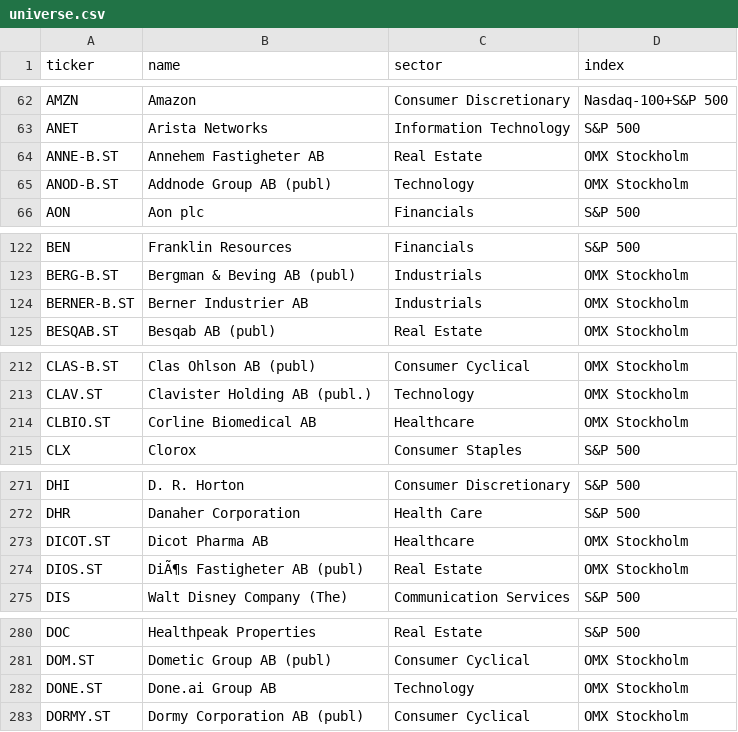
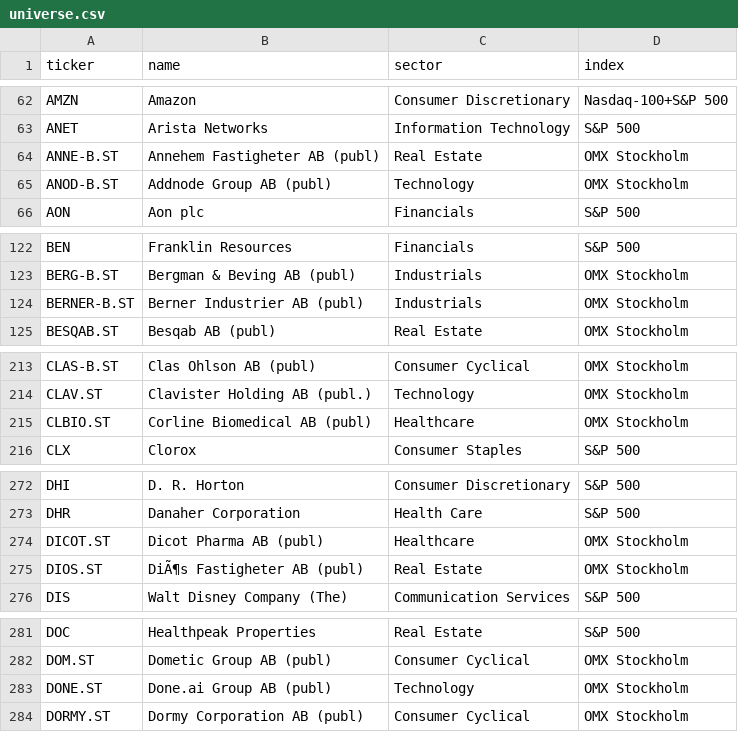
Before and after one commit to BenganTempest/Veloslimwhite, a CSV file: data/universe.csv, drawn as a sheet; only a part is shown, gaps mark what is left out; the diff covers the shown part only.

```diff
--- a/data/universe.csv
+++ b/data/universe.csv
@@ -63,3 +63,3 @@ AMZN,Amazon,Consumer Discretionary,Nasdaq-100+S&P 500
 ANET,Arista Networks,Information Technology,S&P 500
-ANNE-B.ST,Annehem Fastigheter AB,Real Estate,OMX Stockholm
+ANNE-B.ST,Annehem Fastigheter AB (publ),Real Estate,OMX Stockholm
 ANOD-B.ST,Addnode Group AB (publ),Technology,OMX Stockholm
@@ -123,3 +123,3 @@ BEN,Franklin Resources,Financials,S&P 500
 BERG-B.ST,Bergman & Beving AB (publ),Industrials,OMX Stockholm
-BERNER-B.ST,Berner Industrier AB,Industrials,OMX Stockholm
+BERNER-B.ST,Berner Industrier AB (publ),Industrials,OMX Stockholm
 BESQAB.ST,Besqab AB (publ),Real Estate,OMX Stockholm
@@ -213,3 +214,3 @@ CLAS-B.ST,Clas Ohlson AB (publ),Consumer Cyclical,OMX Stockholm
 CLAV.ST,Clavister Holding AB (publ.),Technology,OMX Stockholm
-CLBIO.ST,Corline Biomedical AB,Healthcare,OMX Stockholm
+CLBIO.ST,Corline Biomedical AB (publ),Healthcare,OMX Stockholm
 CLX,Clorox,Consumer Staples,S&P 500
@@ -272,3 +273,3 @@ DHI,D. R. Horton,Consumer Discretionary,S&P 500
 DHR,Danaher Corporation,Health Care,S&P 500
-DICOT.ST,Dicot Pharma AB,Healthcare,OMX Stockholm
+DICOT.ST,Dicot Pharma AB (publ),Healthcare,OMX Stockholm
 DIOS.ST,DiÃ¶s Fastigheter AB (publ),Real Estate,OMX Stockholm
@@ -281,3 +282,3 @@ DOC,Healthpeak Properties,Real Estate,S&P 500
 DOM.ST,Dometic Group AB (publ),Consumer Cyclical,OMX Stockholm
-DONE.ST,Done.ai Group AB,Technology,OMX Stockholm
+DONE.ST,Done.ai Group AB (publ),Technology,OMX Stockholm
 DORMY.ST,Dormy Corporation AB (publ),Consumer Cyclical,OMX Stockholm
```
Also changed, not shown: 2 added rows, 2 removed rows and 11 edited cells elsewhere in this file, data/benchmarks.csv, data/run_log.csv, 3 other files.
